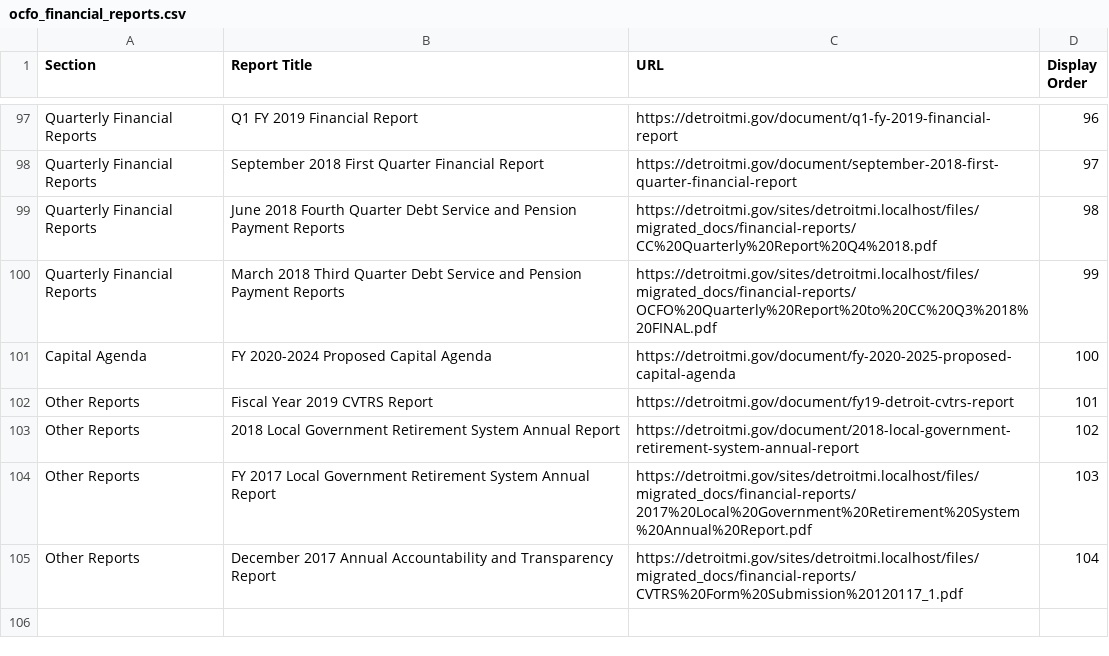
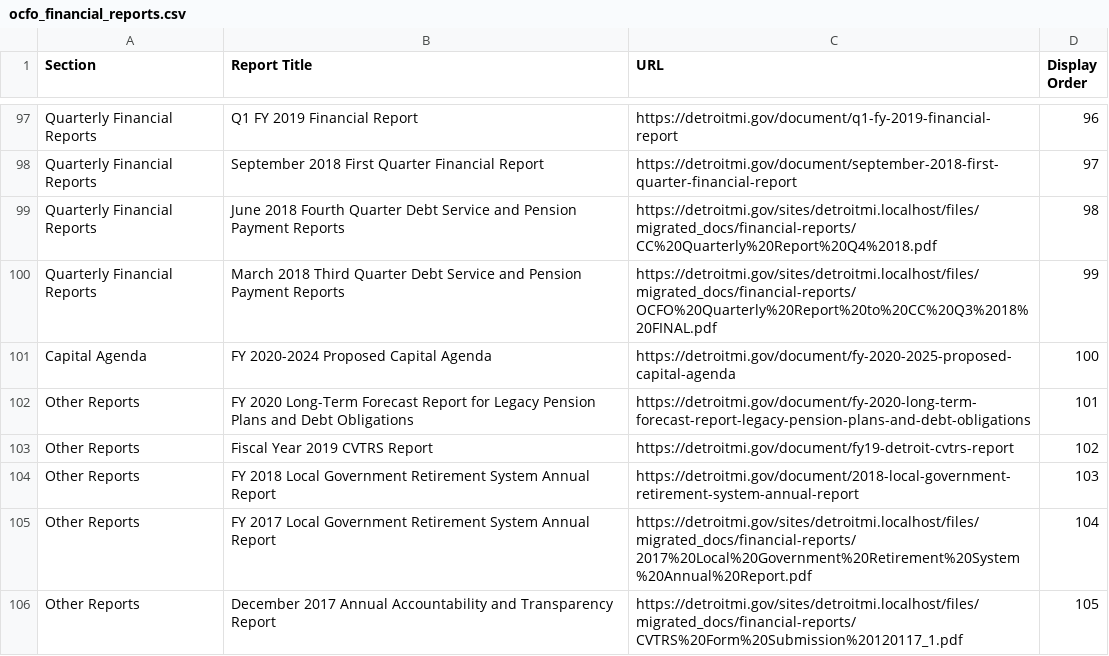
Before and after one commit to CityOfDetroit/website_scripts, a CSV file: automated_web_pages/ocfo_financial_reports.csv, drawn as a sheet; only a part is shown, gaps mark what is left out.

Commit message:
Add latest ocfo report

```diff
--- a/automated_web_pages/ocfo_financial_reports.csv
+++ b/automated_web_pages/ocfo_financial_reports.csv
@@ -101,5 +101,6 @@
 "Capital Agenda","FY 2020-2024 Proposed Capital Agenda","https://detroitmi.gov/document/fy-2020-2025-proposed-capital-agenda",100
-"Other Reports","Fiscal Year 2019 CVTRS Report","https://detroitmi.gov/document/fy19-detroit-cvtrs-report",101
-"Other Reports","2018 Local Government Retirement System Annual Report","https://detroitmi.gov/document/2018-local-government-retirement-system-annual-report",102
-"Other Reports","FY 2017 Local Government Retirement System Annual Report","https://detroitmi.gov/sites/detroitmi.localhost/files/migrated_docs/financial-reports/2017%20Local%20Government%20Retirement%20System%20Annual%20Report.pdf",103
-"Other Reports","December 2017 Annual Accountability and Transparency Report","https://detroitmi.gov/sites/detroitmi.localhost/files/migrated_docs/financial-reports/CVTRS%20Form%20Submission%20120117_1.pdf",104
+"Other Reports","FY 2020 Long-Term Forecast Report for Legacy Pension Plans and Debt Obligations","https://detroitmi.gov/document/fy-2020-long-term-forecast-report-legacy-pension-plans-and-debt-obligations",101
+"Other Reports","Fiscal Year 2019 CVTRS Report","https://detroitmi.gov/document/fy19-detroit-cvtrs-report",102
+"Other Reports","FY 2018 Local Government Retirement System Annual Report","https://detroitmi.gov/document/2018-local-government-retirement-system-annual-report",103
+"Other Reports","FY 2017 Local Government Retirement System Annual Report","https://detroitmi.gov/sites/detroitmi.localhost/files/migrated_docs/financial-reports/2017%20Local%20Government%20Retirement%20System%20Annual%20Report.pdf",104
+"Other Reports","December 2017 Annual Accountability and Transparency Report","https://detroitmi.gov/sites/detroitmi.localhost/files/migrated_docs/financial-reports/CVTRS%20Form%20Submission%20120117_1.pdf",105
```
